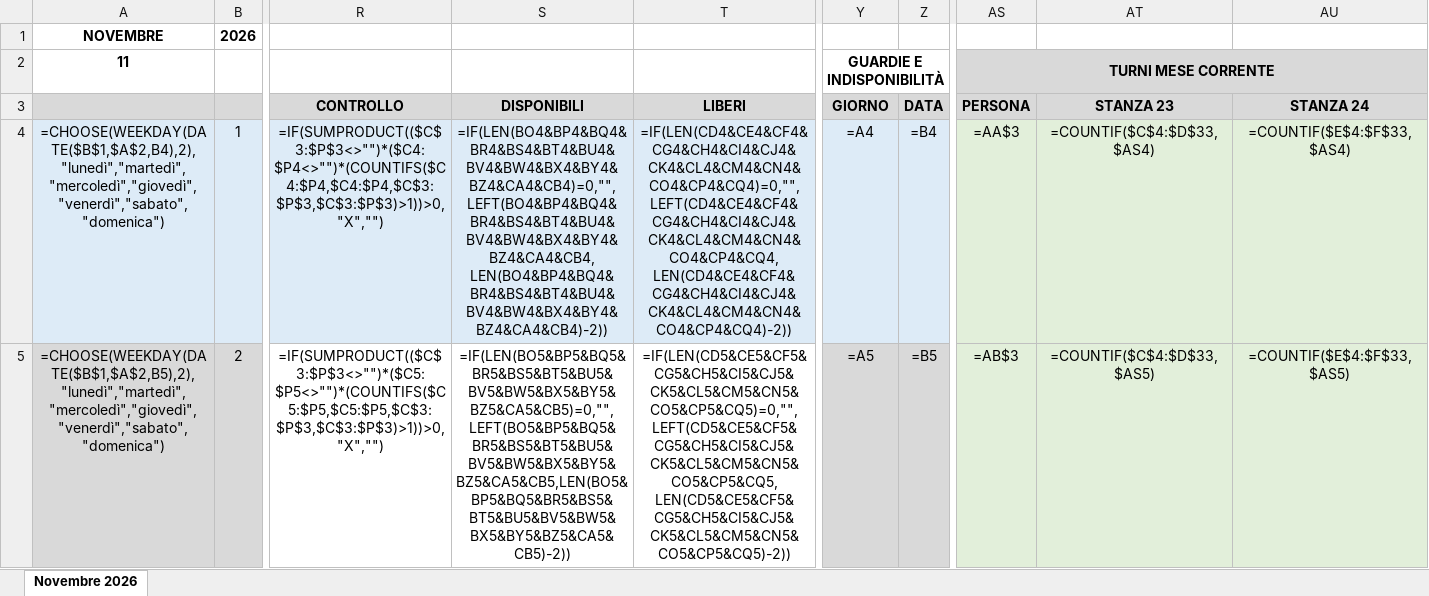
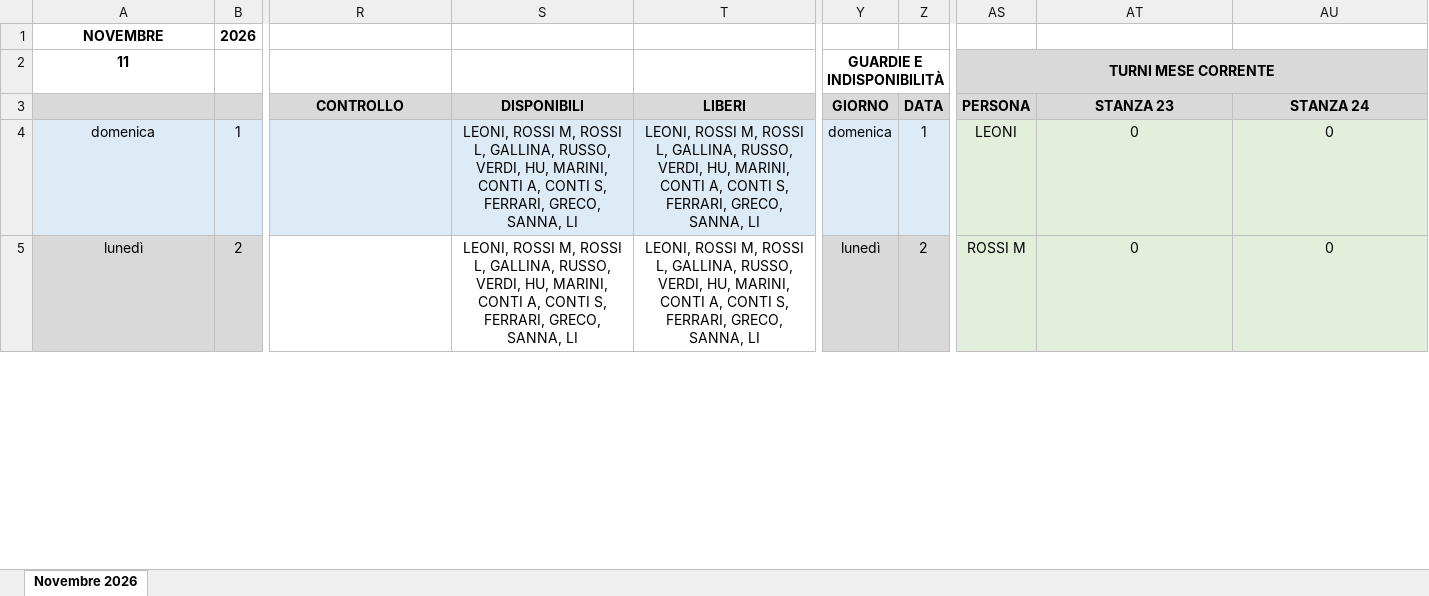
Before and after one commit to giacomo-ingallina/turni-ai, an Excel workbook: esempi/Turni_Novembre_2026.xlsx, sheet Novembre 2026, drawn as a sheet; only a part is shown, gaps mark what is left out; values as stored, in another font and other column widths than the file's, no borders; formulas without a stored value are shown as written; the diff covers the shown part only; the diff names each change by its address in the sheet, - before the commit and + after, or states it on an @@ line.

```diff
--- a/esempi/Turni_Novembre_2026.xlsx (sheet Novembre 2026)
+++ b/esempi/Turni_Novembre_2026.xlsx (sheet Novembre 2026)
-A4 (11): =CHOOSE(WEEKDAY(DATE($B$1,$A$2,B4),2),"lunedì","martedì","mercoledì","giovedì","venerdì","sabato","domenica")
+A4 (11): domenica
-R4: =IF(SUMPRODUCT(($C$3:$P$3<>"")*($C4:$P4<>"")*(COUNTIFS($C4:$P4,$C4:$P4,$C$3:$P$3,$C$3:$P$3)>1))>0,"X","")
+R4: (empty)
-S4: =IF(LEN(BO4&BP4&BQ4&BR4&BS4&BT4&BU4&BV4&BW4&BX4&BY4&BZ4&CA4&CB4)=0,"",LEFT(BO4&BP4&BQ4&BR4&BS4&BT4&BU4&BV4&BW4&BX4&BY4&BZ4&CA4&CB4,LEN(BO4&BP4&BQ4&BR4&BS4&BT4&BU4&BV4&BW4&BX4&BY4&BZ4&CA4&CB4)-2))
+S4: LEONI, ROSSI M, ROSSI L, GALLINA, RUSSO, VERDI, HU, MARINI, CONTI A, CONTI S, FERRARI, GRECO, SANNA, LI
-T4: =IF(LEN(CD4&CE4&CF4&CG4&CH4&CI4&CJ4&CK4&CL4&CM4&CN4&CO4&CP4&CQ4)=0,"",LEFT(CD4&CE4&CF4&CG4&CH4&CI4&CJ4&CK4&CL4&CM4&CN4&CO4&CP4&CQ4,LEN(CD4&CE4&CF4&CG4&CH4&CI4&CJ4&CK4&CL4&CM4&CN4&CO4&CP4&CQ4)-2))
+T4: LEONI, ROSSI M, ROSSI L, GALLINA, RUSSO, VERDI, HU, MARINI, CONTI A, CONTI S, FERRARI, GRECO, SANNA, LI
-Y4 (GUARDIE E INDISPONIBILITÀ): =A4
+Y4 (GUARDIE E INDISPONIBILITÀ): domenica
-Z4: =B4
+Z4: 1
-AS4 (TURNI MESE CORRENTE): =AA$3
+AS4 (TURNI MESE CORRENTE): LEONI
-AT4: =COUNTIF($C$4:$D$33,$AS4)
+AT4: 0
-AU4: =COUNTIF($E$4:$F$33,$AS4)
+AU4: 0
-A5 (11): =CHOOSE(WEEKDAY(DATE($B$1,$A$2,B5),2),"lunedì","martedì","mercoledì","giovedì","venerdì","sabato","domenica")
+A5 (11): lunedì
-R5: =IF(SUMPRODUCT(($C$3:$P$3<>"")*($C5:$P5<>"")*(COUNTIFS($C5:$P5,$C5:$P5,$C$3:$P$3,$C$3:$P$3)>1))>0,"X","")
+R5: (empty)
-S5: =IF(LEN(BO5&BP5&BQ5&BR5&BS5&BT5&BU5&BV5&BW5&BX5&BY5&BZ5&CA5&CB5)=0,"",LEFT(BO5&BP5&BQ5&BR5&BS5&BT5&BU5&BV5&BW5&BX5&BY5&BZ5&CA5&CB5,LEN(BO5&BP5&BQ5&BR5&BS5&BT5&BU5&BV5&BW5&BX5&BY5&BZ5&CA5&CB5)-2))
+S5: LEONI, ROSSI M, ROSSI L, GALLINA, RUSSO, VERDI, HU, MARINI, CONTI A, CONTI S, FERRARI, GRECO, SANNA, LI
-T5: =IF(LEN(CD5&CE5&CF5&CG5&CH5&CI5&CJ5&CK5&CL5&CM5&CN5&CO5&CP5&CQ5)=0,"",LEFT(CD5&CE5&CF5&CG5&CH5&CI5&CJ5&CK5&CL5&CM5&CN5&CO5&CP5&CQ5,LEN(CD5&CE5&CF5&CG5&CH5&CI5&CJ5&CK5&CL5&CM5&CN5&CO5&CP5&CQ5)-2))
+T5: LEONI, ROSSI M, ROSSI L, GALLINA, RUSSO, VERDI, HU, MARINI, CONTI A, CONTI S, FERRARI, GRECO, SANNA, LI
-Y5 (GUARDIE E INDISPONIBILITÀ): =A5
+Y5 (GUARDIE E INDISPONIBILITÀ): lunedì
-Z5: =B5
+Z5: 2
-AS5 (TURNI MESE CORRENTE): =AB$3
+AS5 (TURNI MESE CORRENTE): ROSSI M
-AT5: =COUNTIF($C$4:$D$33,$AS5)
+AT5: 0
-AU5: =COUNTIF($E$4:$F$33,$AS5)
+AU5: 0
```
Also changed, not shown: 334 edited cells elsewhere in this sheet, hidden cells, esempi/Indisponibilita_Nov2026_Ott2027.xlsx, 5 other files.
